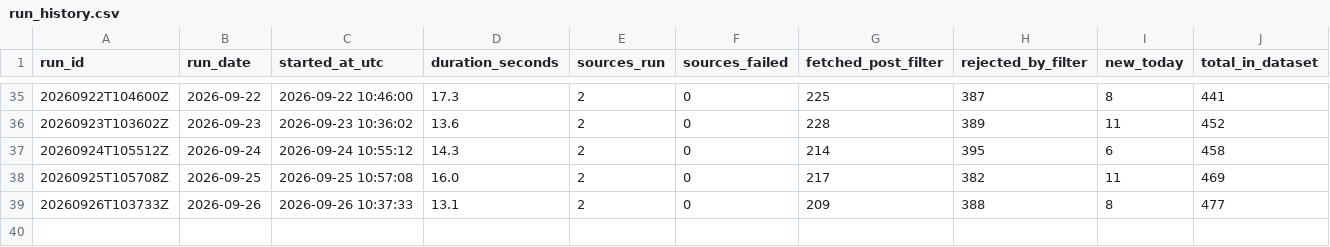
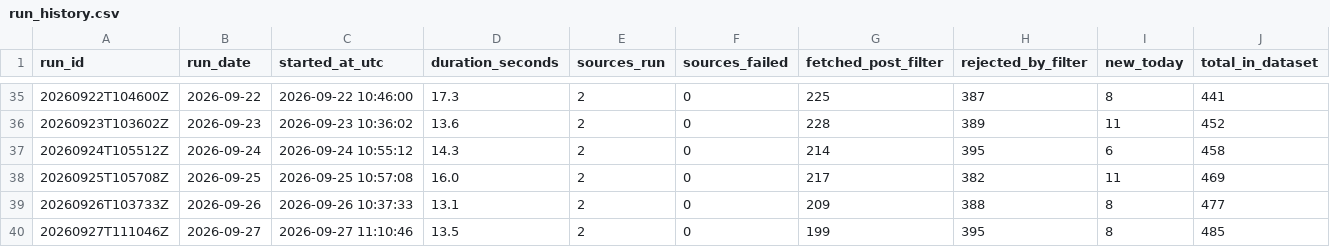
Before and after one commit to TomiOdu/job-board-aggregator, a CSV file: data/run_history.csv, drawn as a sheet; only a part is shown, gaps mark what is left out; rows hold the shown columns only; the diff names each change by its address in the sheet, - before the commit and + after, or states it on an @@ line.

```diff
--- a/data/run_history.csv
+++ b/data/run_history.csv
+row 40: 20260927T111046Z | 2026-09-27 | 2026-09-27 11:10:46 | 13.5 | 2 | 0 | 199 | 395 | 8 | 485
```
Also changed, not shown: data/job_listings_master.csv, data/job_listings_new_today.csv, 1 other file.
